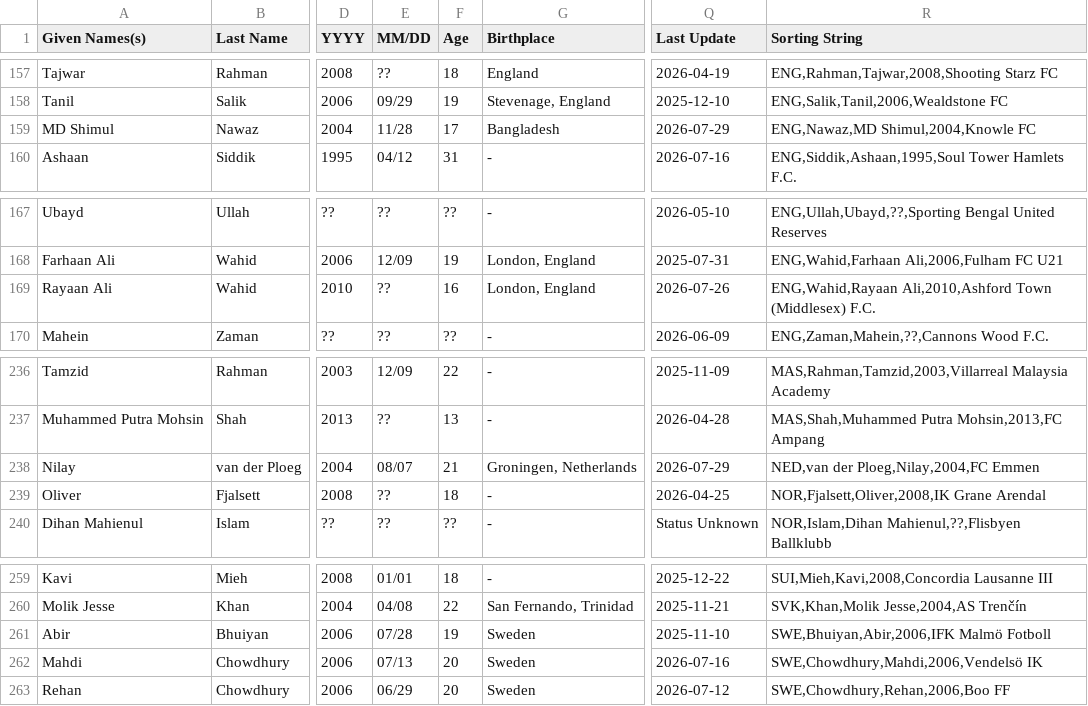
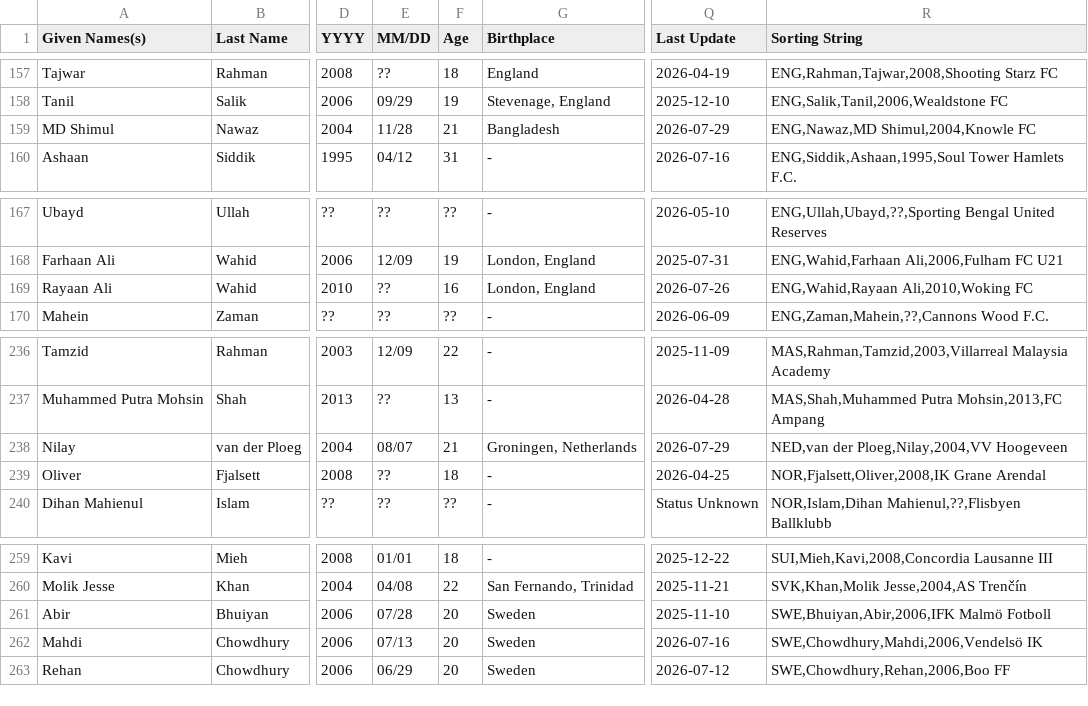
Before and after one commit to dr-shiffles/probashi-footballers, a CSV file: data/mens.csv, drawn as a sheet; only a part is shown, gaps mark what is left out; the diff covers the shown part only; the diff names each change by its address in the sheet, - before the commit and + after, or states it on an @@ line.

```diff
--- a/data/mens.csv
+++ b/data/mens.csv
-F159 (Age): 17
+F159 (Age): 21
-R169 (Sorting String): ENG,Wahid,Rayaan Ali,2010,Ashford Town (Middlesex) F.C.
+R169 (Sorting String): ENG,Wahid,Rayaan Ali,2010,Woking FC
-R238 (Sorting String): NED,van der Ploeg,Nilay,2004,FC Emmen
+R238 (Sorting String): NED,van der Ploeg,Nilay,2004,VV Hoogeveen
-F261 (Age): 19
+F261 (Age): 20
```
Also changed, not shown: 1 added row and 6 edited cells elsewhere in this file.
